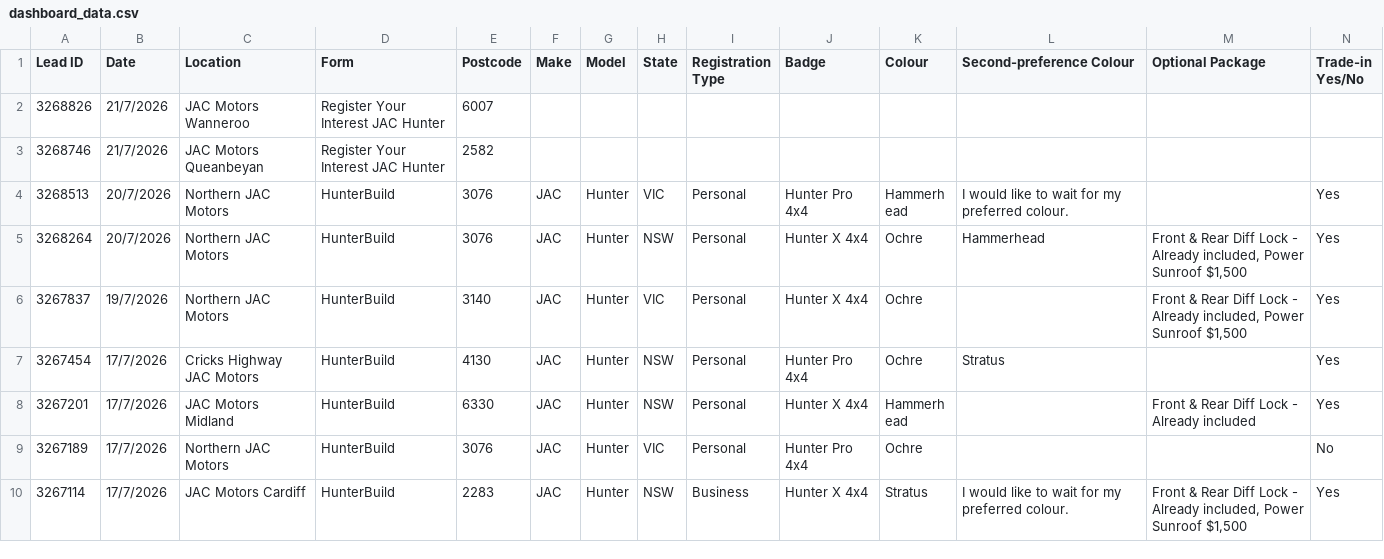
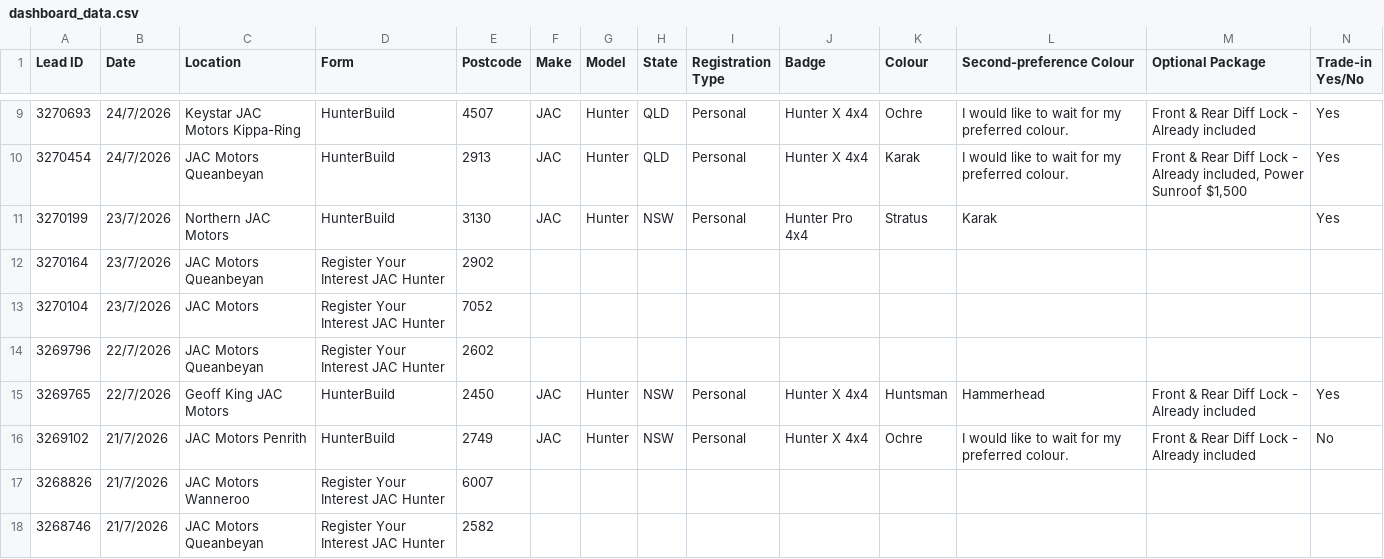
Before and after one commit to heelleennnn/Hunter, a CSV file: dashboard_data.csv, drawn as a sheet; only a part is shown, gaps mark what is left out; the shorter side is filled out with more unchanged rows; rows hold the shown columns only; the diff covers the shown part only; the diff names each change by its address in the sheet, - before the commit and + after, or states it on an @@ line.

```diff
--- a/dashboard_data.csv
+++ b/dashboard_data.csv
+row 9: 3270693 | 24/7/2026 | Keystar JAC Motors Kippa-Ring | HunterBuild | 4507 | JAC | Hunter | QLD | Personal | Hunter X 4x4 | Ochre | I would like to wait for my preferred colour. | Front & Rear Diff Lock - Already included | Yes
+row 10: 3270454 | 24/7/2026 | JAC Motors Queanbeyan | HunterBuild | 2913 | JAC | Hunter | QLD | Personal | Hunter X 4x4 | Karak | I would like to wait for my preferred colour. | Front & Rear Diff Lock - Already included, Power Sunroof $1,500 | Yes
+row 11: 3270199 | 23/7/2026 | Northern JAC Motors | HunterBuild | 3130 | JAC | Hunter | NSW | Personal | Hunter Pro 4x4 | Stratus | Karak |  | Yes
+row 12: 3270164 | 23/7/2026 | JAC Motors Queanbeyan | Register Your Interest JAC Hunter | 2902
+row 13: 3270104 | 23/7/2026 | JAC Motors | Register Your Interest JAC Hunter | 7052
+row 14: 3269796 | 22/7/2026 | JAC Motors Queanbeyan | Register Your Interest JAC Hunter | 2602
+row 15: 3269765 | 22/7/2026 | Geoff King JAC Motors | HunterBuild | 2450 | JAC | Hunter | NSW | Personal | Hunter X 4x4 | Huntsman | Hammerhead | Front & Rear Diff Lock - Already included | Yes
+row 16: 3269102 | 21/7/2026 | JAC Motors Penrith | HunterBuild | 2749 | JAC | Hunter | NSW | Personal | Hunter X 4x4 | Ochre | I would like to wait for my preferred colour. | Front & Rear Diff Lock - Already included | No
```
Also changed, not shown: 7 added rows elsewhere in this file, 2 other files.
